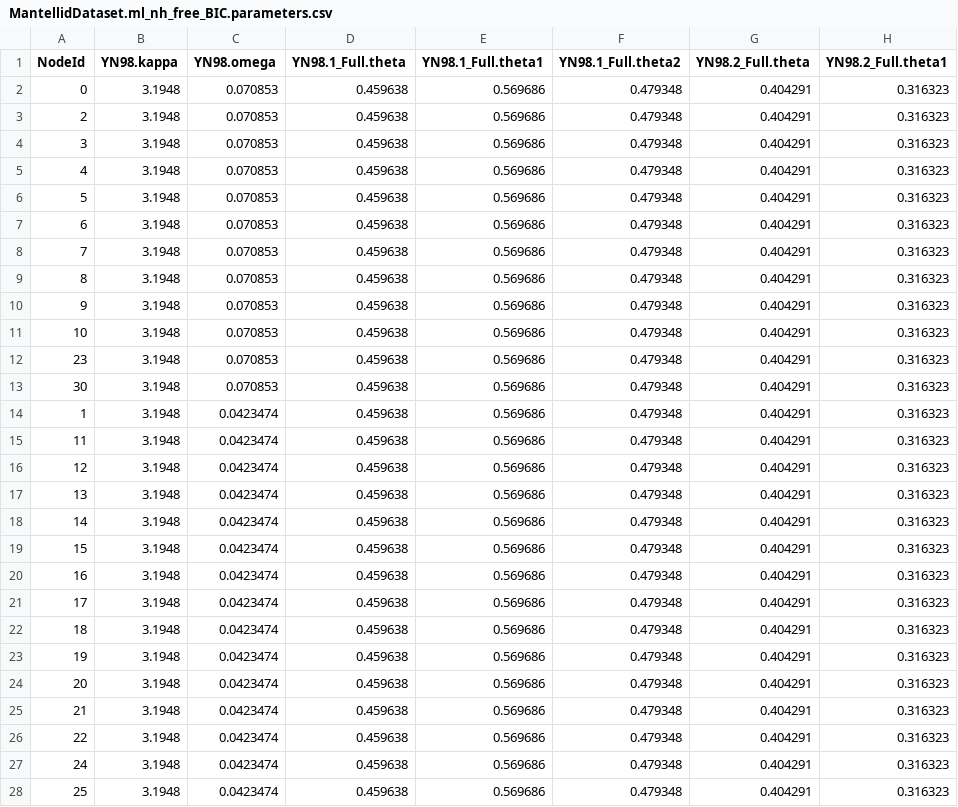
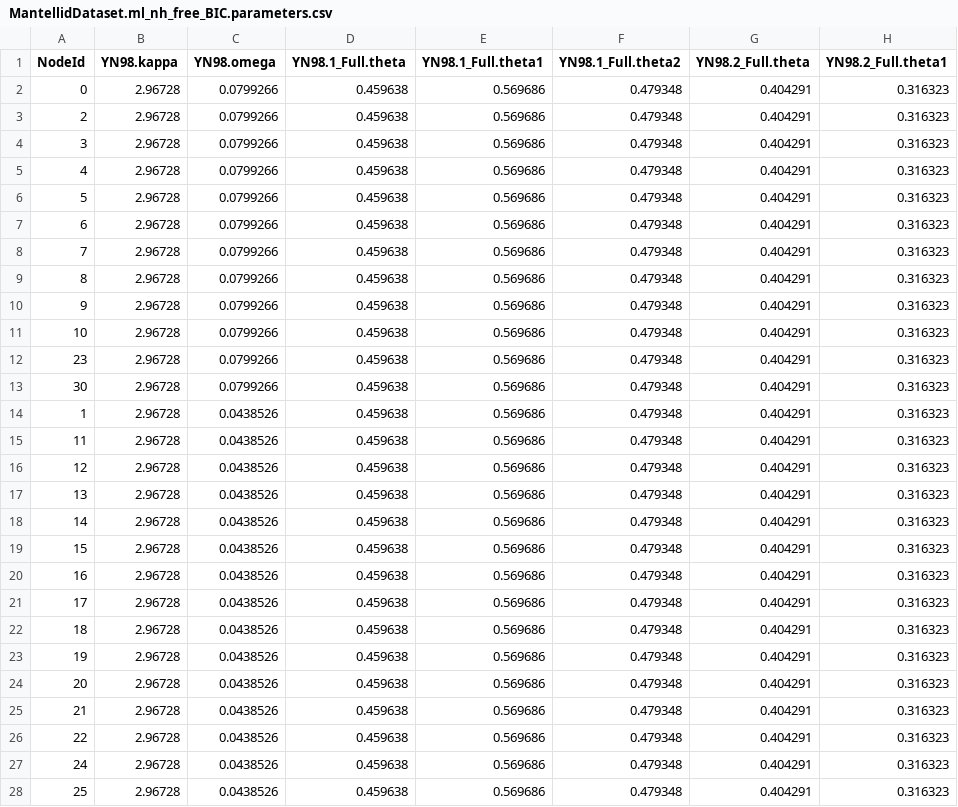
Before and after one commit to BioPP/testnh, a CSV file: examples/MantellidFrogs/MantellidDataset.ml_nh_free_BIC.parameters.csv, drawn as a sheet; only a part is shown; the diff covers the shown part only; the diff names each change by its address in the sheet, - before the commit and + after, or states it on an @@ line.

```diff
--- a/examples/MantellidFrogs/MantellidDataset.ml_nh_free_BIC.parameters.csv
+++ b/examples/MantellidFrogs/MantellidDataset.ml_nh_free_BIC.parameters.csv
-B2:B28 (YN98.kappa): 3.1948
+B2:B28 (YN98.kappa): 2.96728
-C2:C13 (YN98.omega): 0.070853
+C2:C13 (YN98.omega): 0.0799266
-C14:C28 (YN98.omega): 0.0423474
+C14:C28 (YN98.omega): 0.0438526
```
Also changed, not shown: 8 edited cells elsewhere in this file, 11 other files.
